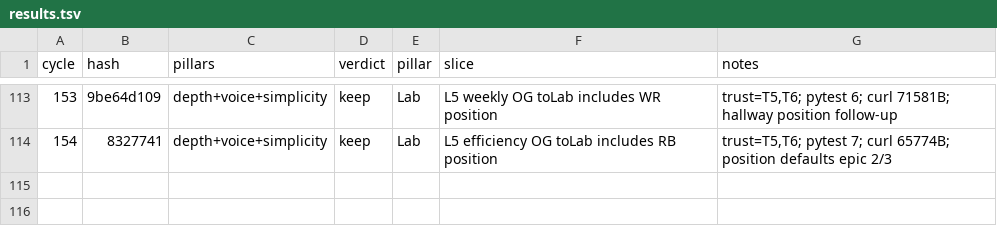
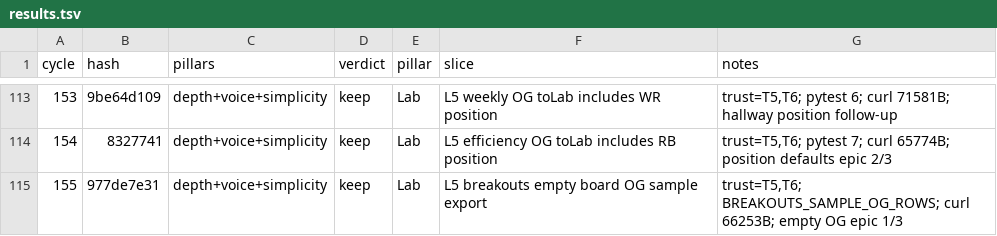
Before and after one commit to swaggerdagger987/razzle, a TSV file: docs/v2/results.tsv, drawn as a sheet; only a part is shown, gaps mark what is left out; the diff names each change by its address in the sheet, - before the commit and + after, or states it on an @@ line.

Commit message:
standup: 2026-05-31 — SHIP lab-breakouts-empty-export
Co-authored-by: swaggerdagger987 <swaggerdagger987@users.noreply.github.com>

```diff
--- a/docs/v2/results.tsv
+++ b/docs/v2/results.tsv
+row 115: 155 | 977de7e31 | depth+voice+simplicity | keep | Lab | L5 breakouts empty board OG sample export | trust=T5,T6; BREAKOUTS_SAMPLE_OG_ROWS; curl 66253B; empty OG epic 1/3
```
Also changed, not shown: 15 other files.
